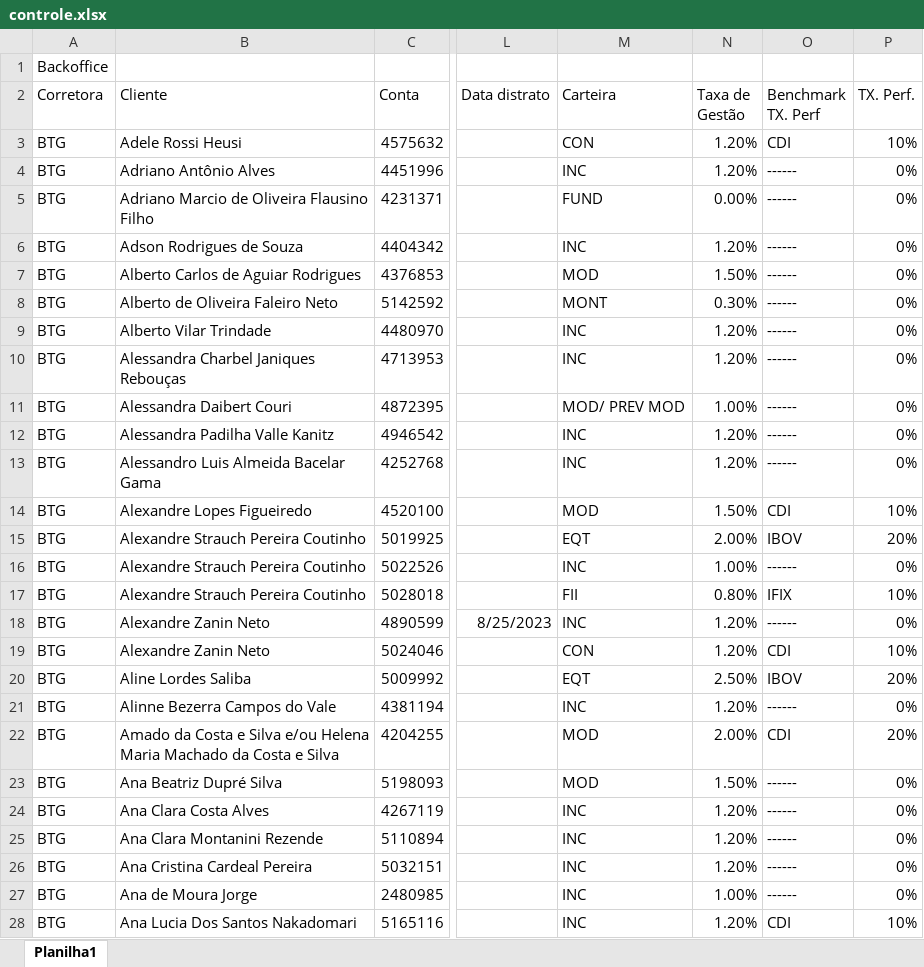
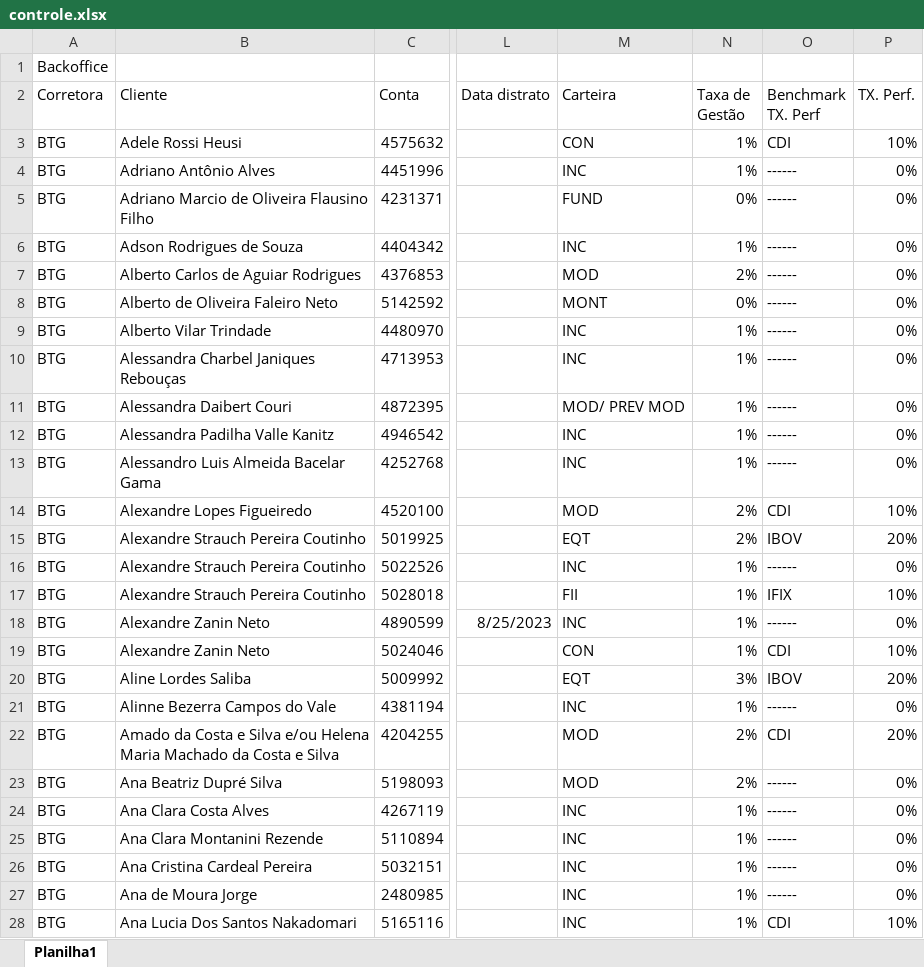
Before and after one commit to lauroteles/app_mesa_de_opera-es_corrigido, an Excel workbook: controle.xlsx, sheet Planilha1, drawn as a sheet; only a part is shown, gaps mark what is left out; values as stored, in another font and other column widths than the file's, no borders; the diff covers the shown part only; the diff names each change by its address in the sheet, - before the commit and + after, or states it on an @@ line.

```diff
--- a/controle.xlsx (sheet Planilha1)
+++ b/controle.xlsx (sheet Planilha1)
-N3:N4 (Taxa de Gestão): 1.20%
+N3:N4 (Taxa de Gestão): 1%
-N5 (Taxa de Gestão): 0.00%
+N5 (Taxa de Gestão): 0%
-N6 (Taxa de Gestão): 1.20%
+N6 (Taxa de Gestão): 1%
-N7 (Taxa de Gestão): 1.50%
+N7 (Taxa de Gestão): 2%
-N8 (Taxa de Gestão): 0.30%
+N8 (Taxa de Gestão): 0%
-N9:N10 (Taxa de Gestão): 1.20%
+N9:N10 (Taxa de Gestão): 1%
-N11 (Taxa de Gestão): 1.00%
+N11 (Taxa de Gestão): 1%
-N12:N13 (Taxa de Gestão): 1.20%
+N12:N13 (Taxa de Gestão): 1%
-N14 (Taxa de Gestão): 1.50%
+N14 (Taxa de Gestão): 2%
-N15 (Taxa de Gestão): 2.00%
+N15 (Taxa de Gestão): 2%
-N16 (Taxa de Gestão): 1.00%
+N16 (Taxa de Gestão): 1%
-N17 (Taxa de Gestão): 0.80%
+N17 (Taxa de Gestão): 1%
-N18:N19 (Taxa de Gestão): 1.20%
+N18:N19 (Taxa de Gestão): 1%
-N20 (Taxa de Gestão): 2.50%
+N20 (Taxa de Gestão): 3%
-N21 (Taxa de Gestão): 1.20%
+N21 (Taxa de Gestão): 1%
-N22 (Taxa de Gestão): 2.00%
+N22 (Taxa de Gestão): 2%
-N23 (Taxa de Gestão): 1.50%
+N23 (Taxa de Gestão): 2%
-N24:N26 (Taxa de Gestão): 1.20%
+N24:N26 (Taxa de Gestão): 1%
-N27 (Taxa de Gestão): 1.00%
+N27 (Taxa de Gestão): 1%
-N28 (Taxa de Gestão): 1.20%
+N28 (Taxa de Gestão): 1%
```
Also changed, not shown: 1 added row and 612 edited cells elsewhere in this sheet, PL Total.xlsx, Saldo.xlsx.
